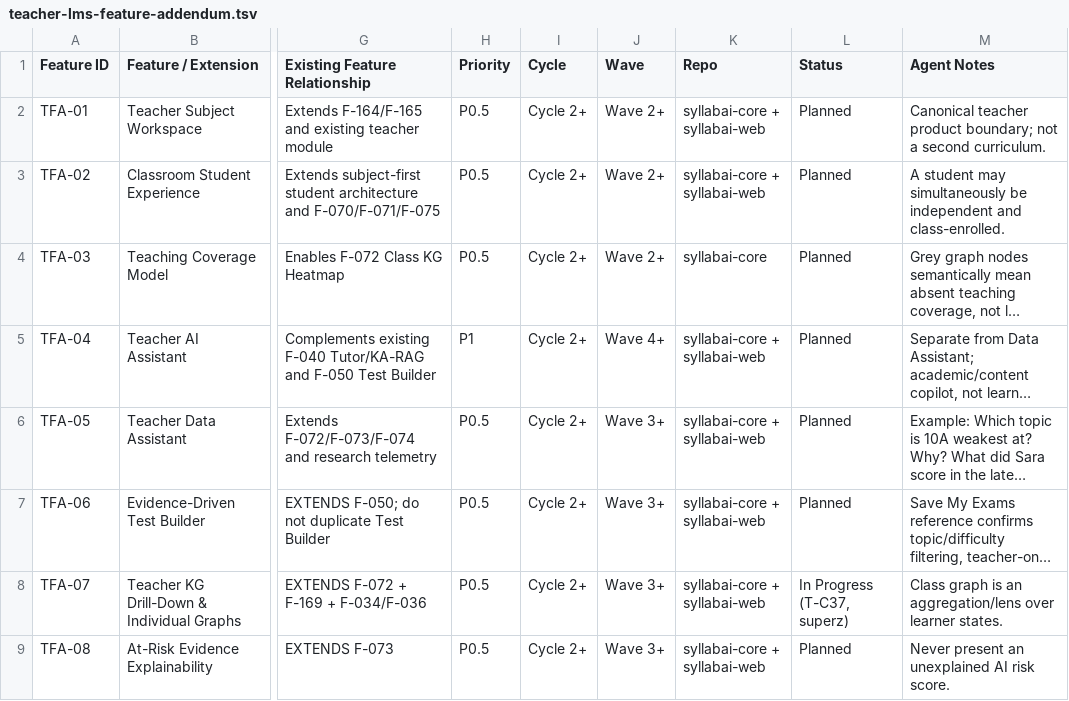
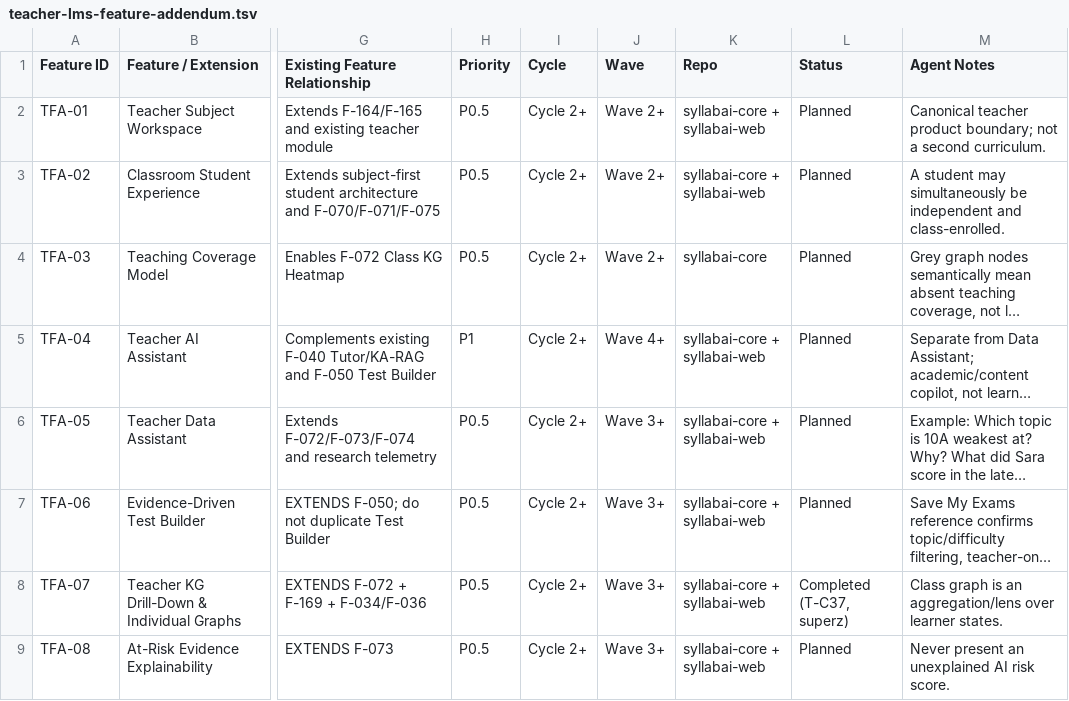
Before and after one commit to SyllabAI/syllabai, a TSV file: backlog/teacher-lms-feature-addendum.tsv, drawn as a sheet; only a part is shown, gaps mark what is left out; long unchanged cells end in …; the diff names each change by its address in the sheet, - before the commit and + after, or states it on an @@ line.

```diff
--- a/backlog/teacher-lms-feature-addendum.tsv
+++ b/backlog/teacher-lms-feature-addendum.tsv
-L8 (Status): In Progress (T-C37, superz)
+L8 (Status): Completed (T-C37, superz)
```
Also changed, not shown: backlog/syllabai-master-project.tsv, 2 other files.
